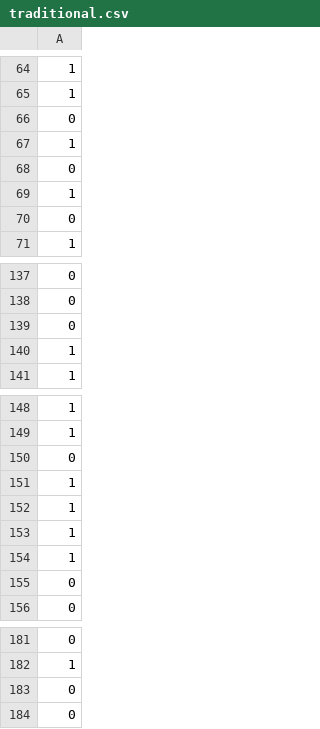
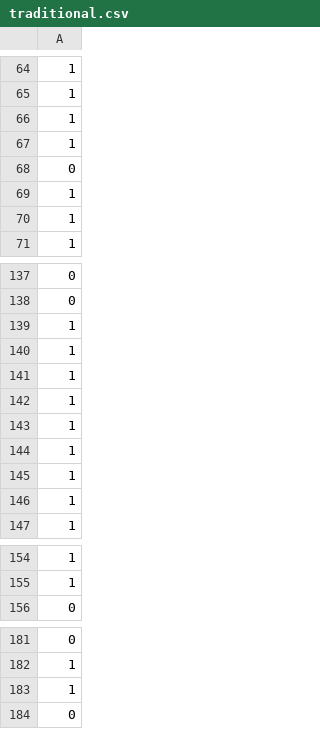
Before and after one commit to saurav1066/Analysis_of_tabular_data, a CSV file: notebooks/results/traditional.csv, drawn as a sheet; only a part is shown, gaps mark what is left out; removed rows and columns are numbered as before the commit, all else as after; the diff covers the shown part only; the diff names each change by its address in the sheet, - before the commit and + after, or states it on an @@ line.

```diff
--- a/notebooks/results/traditional.csv
+++ b/notebooks/results/traditional.csv
-row 66: 0
+row 99: 0
-row 99: 1
+row 66: 1
-row 70: 0
+row 116: 0
-row 116: 1
+row 70: 1
-row 139: 0
-row 152: 1
+row 139: 1
-row 153: 1
+row 140: 1
-row 154: 1
+row 141: 1
+row 142: 1
+row 143: 1
+row 144: 1
+row 145: 1
-row 150: 0
-row 151: 1
+row 79: 1
-row 155: 0
-row 183: 0
+row 183: 1
```
Also changed, not shown: 1 removed row and 5 moved rows elsewhere in this file, data/heart_disease/data_test.csv, 4 other files.
